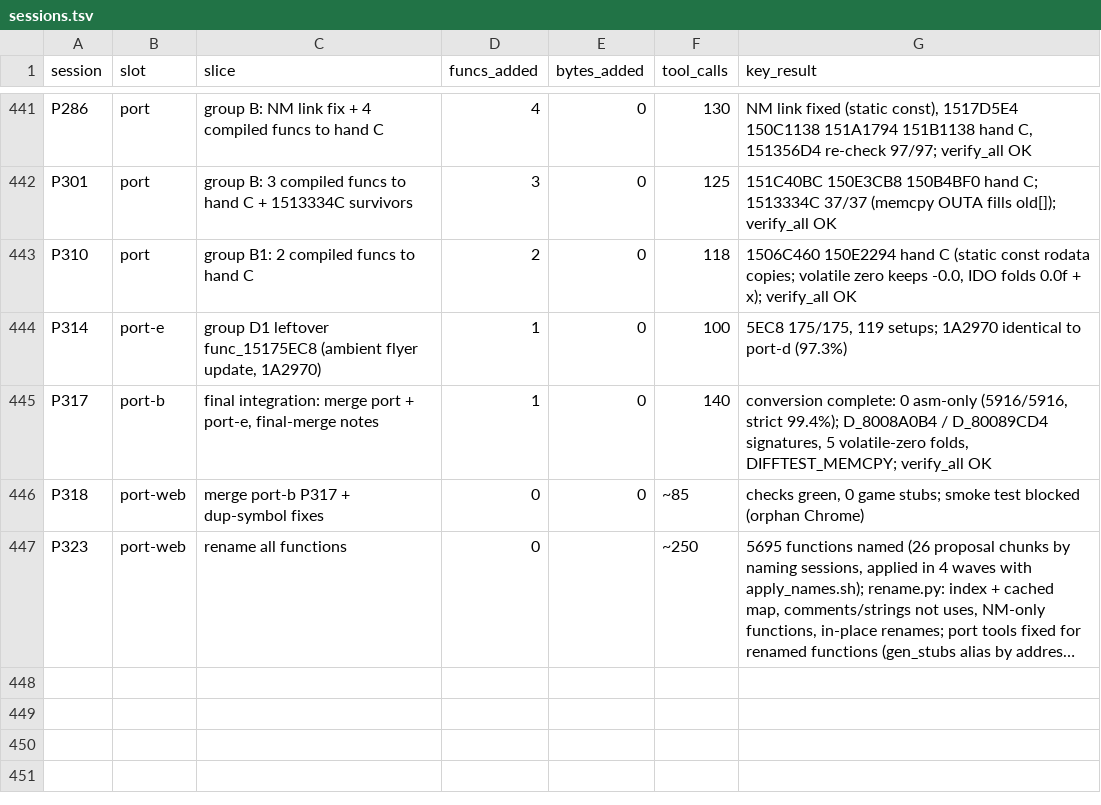
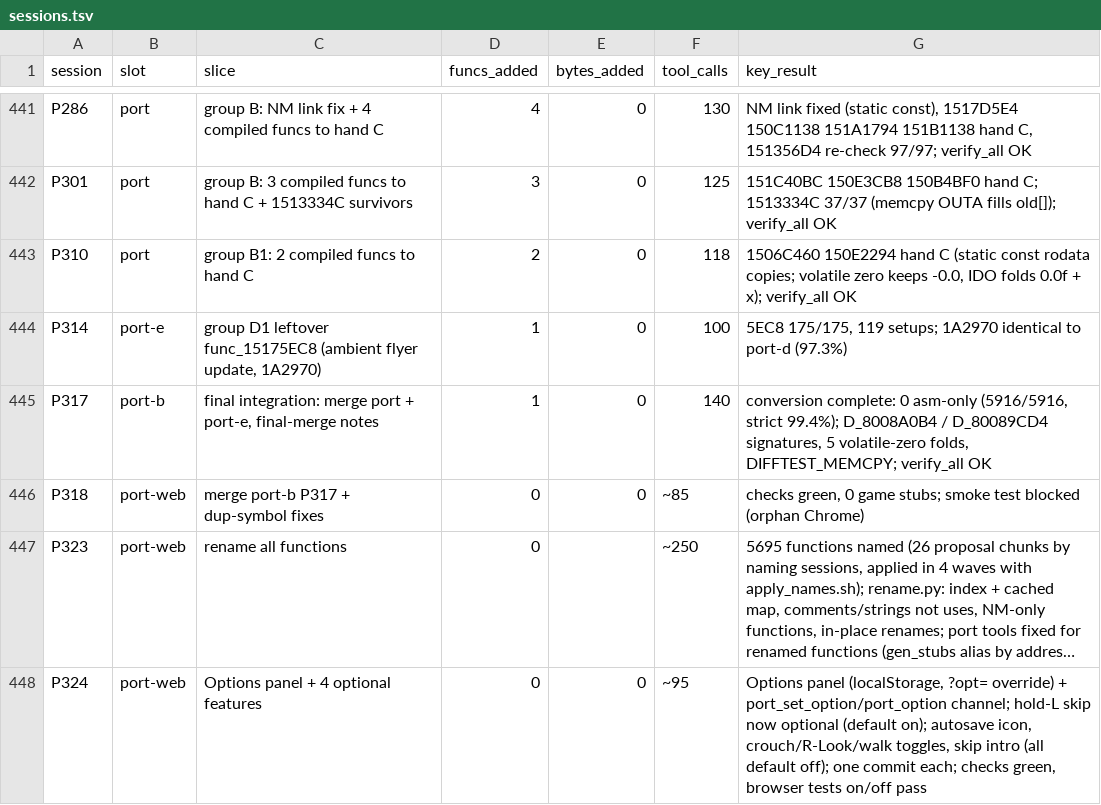
Before and after one commit to Sorikairox/conker-eu-port, a TSV file: docs/progress/sessions.tsv, drawn as a sheet; only a part is shown, gaps mark what is left out; long unchanged cells end in …; the diff names each change by its address in the sheet, - before the commit and + after, or states it on an @@ line.

```diff
--- a/docs/progress/sessions.tsv
+++ b/docs/progress/sessions.tsv
+row 448: P324 | port-web | Options panel + 4 optional features | 0 | 0 | ~95 | Options panel (localStorage, ?opt= override) + port_set_option/port_option channel; hold-L skip now optional (default on); autosave icon, crouch/R-Look/walk toggles, skip intro (all default off); one commit each; checks green, browser tests on/off pass
```
Also changed, not shown: docs/port/arity_scan.tsv, 9 other files.
